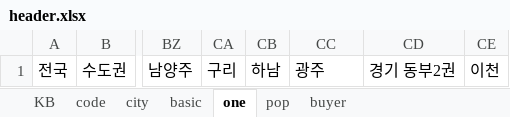
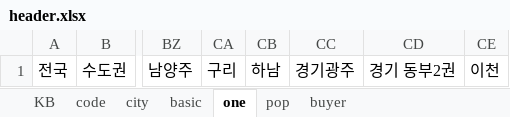
Before and after one commit to sizipusx/fundamental, an Excel workbook: files/header.xlsx, sheet one, drawn as a sheet; only a part is shown, gaps mark what is left out; values as stored, in another font and other column widths than the file's, no borders; the diff names each change by its address in the sheet, - before the commit and + after, or states it on an @@ line.

Commit message:
Add files via upload

```diff
--- a/files/header.xlsx (sheet one)
+++ b/files/header.xlsx (sheet one)
-CC1: 광주
+CC1: 경기광주
```
